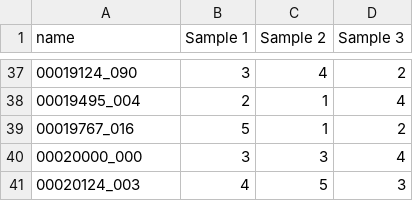
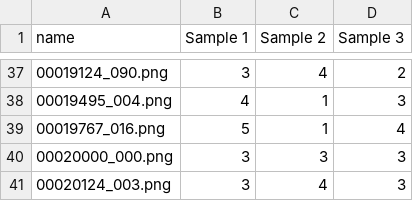
Before and after one commit to hack-neuron/dev, a CSV file: result_240.csv, drawn as a sheet; only a part is shown, gaps mark what is left out; the diff covers the shown part only.

Commit message:
Update result

```diff
--- a/result_240.csv
+++ b/result_240.csv
@@ -37,5 +37,5 @@ name,Sample 1,Sample 2,Sample 3
-00019124_090,3,4,2
-00019495_004,2,1,4
-00019767_016,5,1,2
-00020000_000,3,3,4
-00020124_003,4,5,3
+00019124_090.png,3,4,2
+00019495_004.png,4,1,3
+00019767_016.png,5,1,4
+00020000_000.png,3,3,3
+00020124_003.png,3,4,3
```
Also changed, not shown: 18 added rows, 18 removed rows and 30 edited cells elsewhere in this file.
